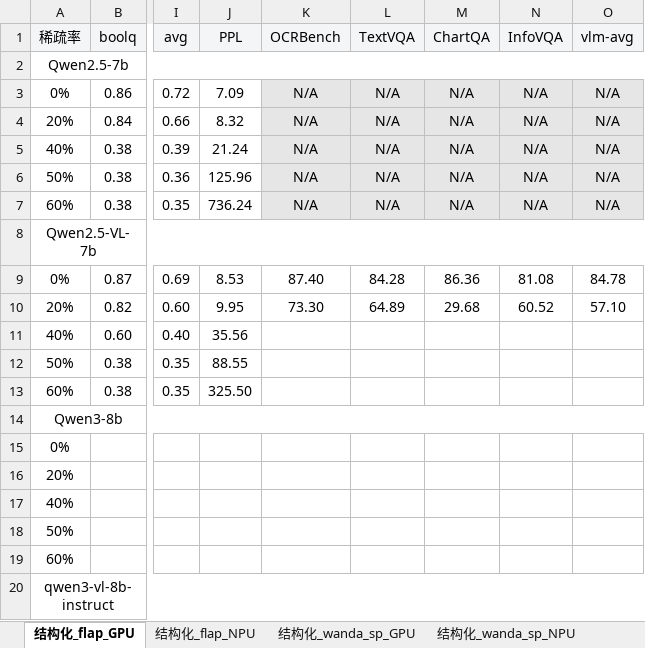
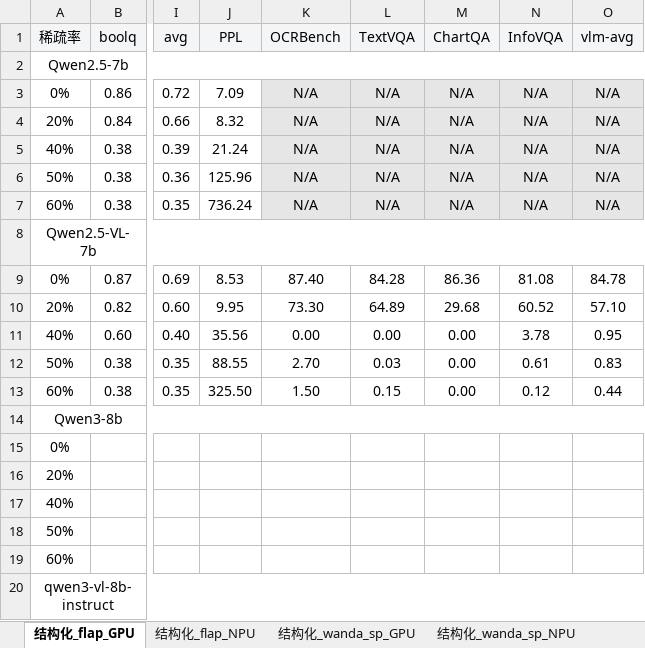
Before and after one commit to MAC-AutoML/MindPipe, an Excel workbook: 剪枝结果-飞书.xlsx, sheet 结构化_flap_GPU, drawn as a sheet; only a part is shown, gaps mark what is left out; values as stored, in another font and other column widths than the file's, no borders; the diff names each change by its address in the sheet, - before the commit and + after, or states it on an @@ line.

```diff
--- a/剪枝结果-飞书.xlsx (sheet 结构化_flap_GPU)
+++ b/剪枝结果-飞书.xlsx (sheet 结构化_flap_GPU)
-K11 (OCRBench): (empty)
+K11 (OCRBench): 0.00
-L11 (TextVQA): (empty)
+L11 (TextVQA): 0.00
-M11:M13 (ChartQA): (empty)
+M11:M13 (ChartQA): 0.00
-N11 (InfoVQA): (empty)
+N11 (InfoVQA): 3.78
-O11 (vlm-avg): (empty)
+O11 (vlm-avg): 0.95
-K12 (OCRBench): (empty)
+K12 (OCRBench): 2.70
-L12 (TextVQA): (empty)
+L12 (TextVQA): 0.03
-N12 (InfoVQA): (empty)
+N12 (InfoVQA): 0.61
-O12 (vlm-avg): (empty)
+O12 (vlm-avg): 0.83
-K13 (OCRBench): (empty)
+K13 (OCRBench): 1.50
-L13 (TextVQA): (empty)
+L13 (TextVQA): 0.15
-N13 (InfoVQA): (empty)
+N13 (InfoVQA): 0.12
-O13 (vlm-avg): (empty)
+O13 (vlm-avg): 0.44
```
Also changed, not shown: sheet 结构化_wanda_sp_GPU, sheet 结构化_flap_NPU, sheet 非结构化_alps_NPU, sheet 结构化_wanda_sp_NPU, sheet 结构化_shortgpt_GPU, 29 other files.
